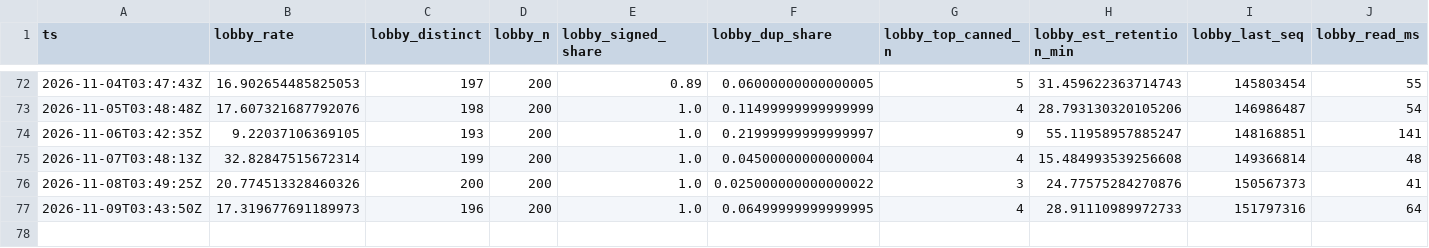
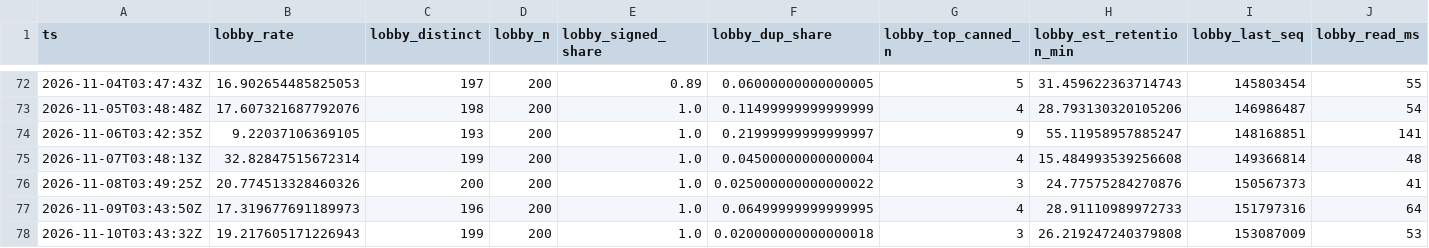
Before and after one commit to hahiri/technocore-did-agent, a CSV file: data/observatory.csv, drawn as a sheet; only a part is shown, gaps mark what is left out; rows hold the shown columns only; the diff names each change by its address in the sheet, - before the commit and + after, or states it on an @@ line.

Commit message:
data: observatory + market-desk 2026-11-10

```diff
--- a/data/observatory.csv
+++ b/data/observatory.csv
+row 78: 2026-11-10T03:43:32Z | 19.217605171226943 | 199 | 200 | 1.0 | 0.020000000000000018 | 3 | 26.219247240379808 | 153087009 | 53
```
Also changed, not shown: data/market_desk.csv, 1 other file.
